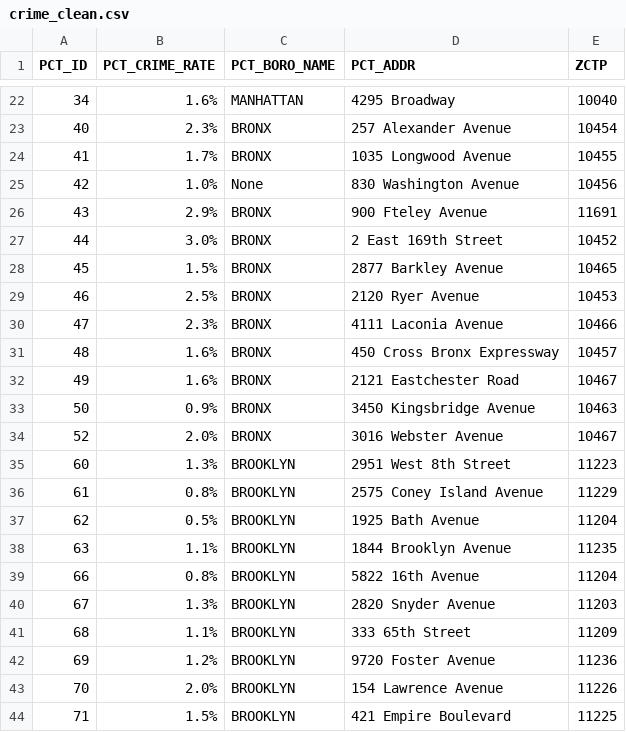
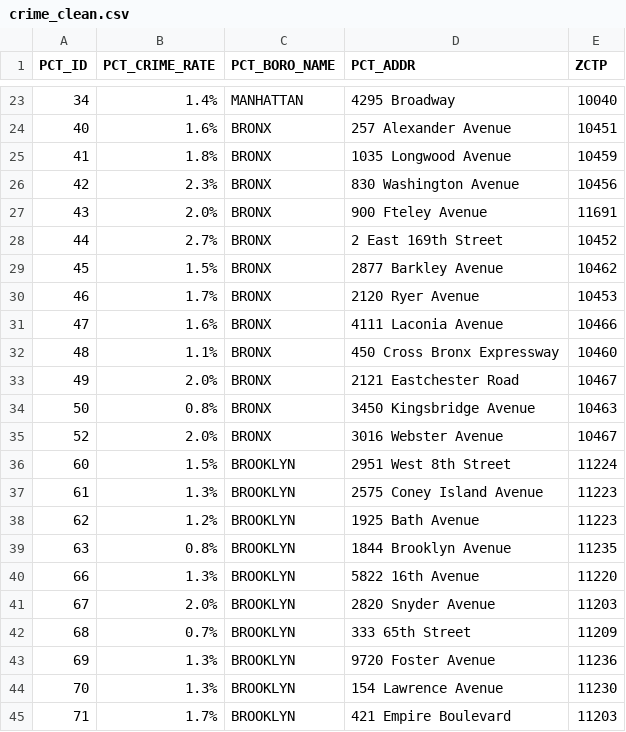
Before and after one commit to CMU-DataFocusedPython-Group2/CityMate, a CSV file: data/updated_data/crime_clean.csv, drawn as a sheet; only a part is shown, gaps mark what is left out; the diff covers the shown part only.

```diff
--- a/data/updated_data/crime_clean.csv
+++ b/data/updated_data/crime_clean.csv
@@ -22,23 +23,23 @@ PCT_ID,PCT_CRIME_RATE,PCT_BORO_NAME,PCT_ADDR,ZCTP
-34,1.6%,MANHATTAN,4295 Broadway,10040
-40,2.3%,BRONX,257 Alexander Avenue,10454
-41,1.7%,BRONX,1035 Longwood Avenue,10455
-42,1.0%,None,830 Washington Avenue,10456
-43,2.9%,BRONX,900 Fteley Avenue,11691
-44,3.0%,BRONX,2 East 169th Street,10452
-45,1.5%,BRONX,2877 Barkley Avenue,10465
-46,2.5%,BRONX,2120 Ryer Avenue,10453
-47,2.3%,BRONX,4111 Laconia Avenue,10466
-48,1.6%,BRONX,450 Cross Bronx Expressway,10457
-49,1.6%,BRONX,2121 Eastchester Road,10467
-50,0.9%,BRONX,3450 Kingsbridge Avenue,10463
+34,1.4%,MANHATTAN,4295 Broadway,10040
+40,1.6%,BRONX,257 Alexander Avenue,10451
+41,1.8%,BRONX,1035 Longwood Avenue,10459
+42,2.3%,BRONX,830 Washington Avenue,10456
+43,2.0%,BRONX,900 Fteley Avenue,11691
+44,2.7%,BRONX,2 East 169th Street,10452
+45,1.5%,BRONX,2877 Barkley Avenue,10462
+46,1.7%,BRONX,2120 Ryer Avenue,10453
+47,1.6%,BRONX,4111 Laconia Avenue,10466
+48,1.1%,BRONX,450 Cross Bronx Expressway,10460
+49,2.0%,BRONX,2121 Eastchester Road,10467
+50,0.8%,BRONX,3450 Kingsbridge Avenue,10463
 52,2.0%,BRONX,3016 Webster Avenue,10467
-60,1.3%,BROOKLYN,2951 West 8th Street,11223
-61,0.8%,BROOKLYN,2575 Coney Island Avenue,11229
-62,0.5%,BROOKLYN,1925 Bath Avenue,11204
-63,1.1%,BROOKLYN,1844 Brooklyn Avenue,11235
-66,0.8%,BROOKLYN,5822 16th Avenue,11204
-67,1.3%,BROOKLYN,2820 Snyder Avenue,11203
-68,1.1%,BROOKLYN,333 65th Street,11209
-69,1.2%,BROOKLYN,9720 Foster Avenue,11236
-70,2.0%,BROOKLYN,154 Lawrence Avenue,11226
-71,1.5%,BROOKLYN,421 Empire Boulevard,11225
+60,1.5%,BROOKLYN,2951 West 8th Street,11224
+61,1.3%,BROOKLYN,2575 Coney Island Avenue,11223
+62,1.2%,BROOKLYN,1925 Bath Avenue,11223
+63,0.8%,BROOKLYN,1844 Brooklyn Avenue,11235
+66,1.3%,BROOKLYN,5822 16th Avenue,11220
+67,2.0%,BROOKLYN,2820 Snyder Avenue,11203
+68,0.7%,BROOKLYN,333 65th Street,11209
+69,1.3%,BROOKLYN,9720 Foster Avenue,11236
+70,1.3%,BROOKLYN,154 Lawrence Avenue,11230
+71,1.7%,BROOKLYN,421 Empire Boulevard,11203
```
Also changed, not shown: 1 added row and 79 edited cells elsewhere in this file, 20 other files.
